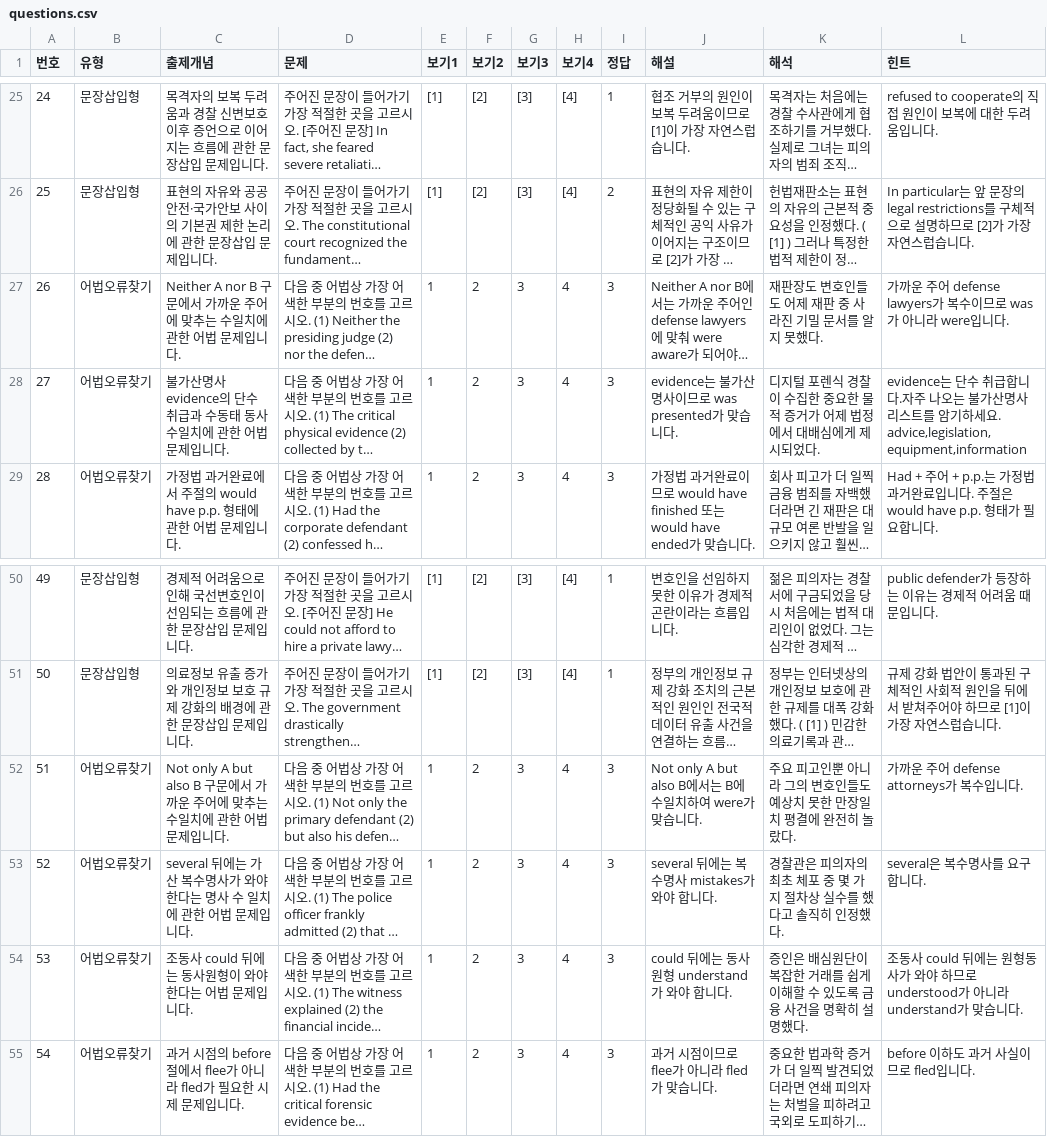
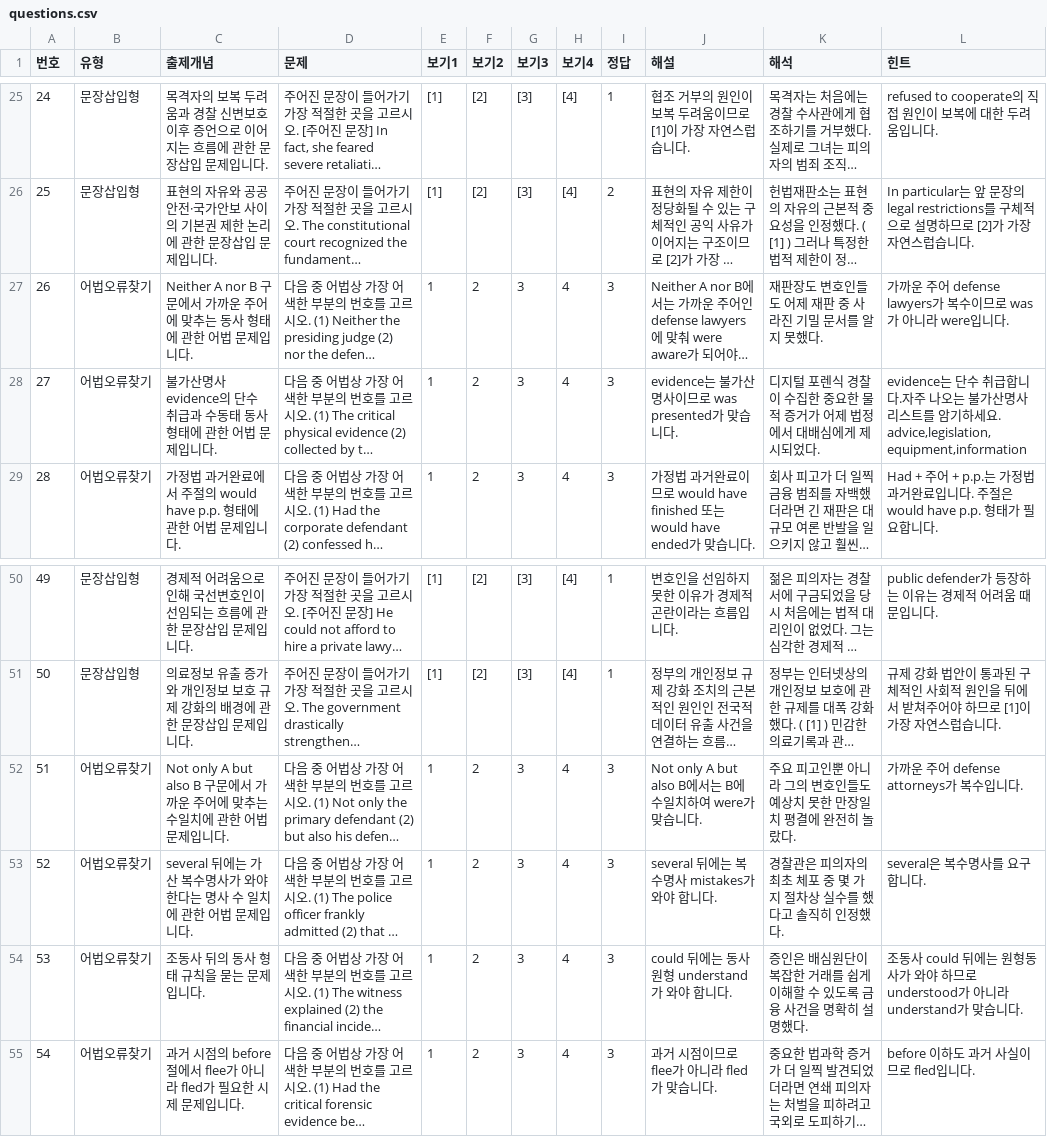
Before and after one commit to davidhor2026/law-english, a CSV file: questions.csv, drawn as a sheet; only a part is shown, gaps mark what is left out; long unchanged cells end in …; the diff names each change by its address in the sheet, - before the commit and + after, or states it on an @@ line.

Commit message:
Update questions.csv

```diff
--- a/questions.csv
+++ b/questions.csv
-C27 (출제개념): …맞추는 수일치에 관한…
+C27 (출제개념): …맞추는 동사 형태에 관한…
-C28 (출제개념): …동사 수일치에 관한…
+C28 (출제개념): …동사 형태에 관한…
-C54 (출제개념): 조동사 could 뒤에는 동사원형이 와야 한다는 어법 문제입니다.
+C54 (출제개념): 조동사 뒤의 동사 형태 규칙을 묻는 문제입니다.
```
